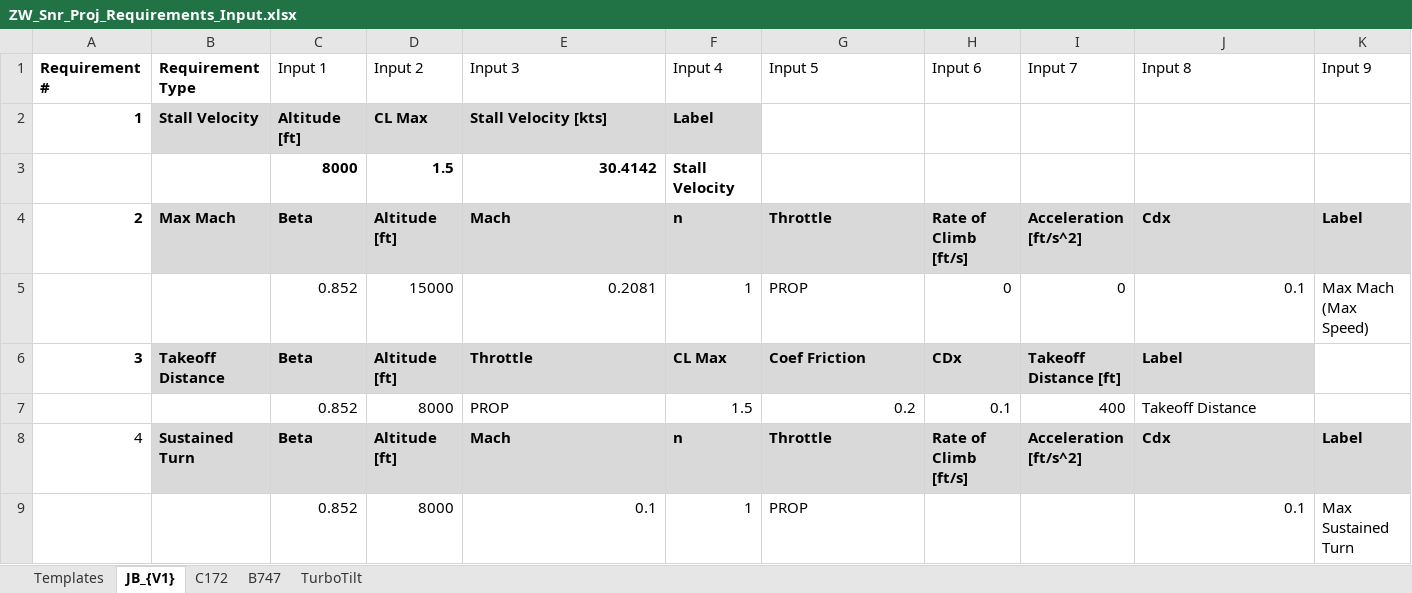
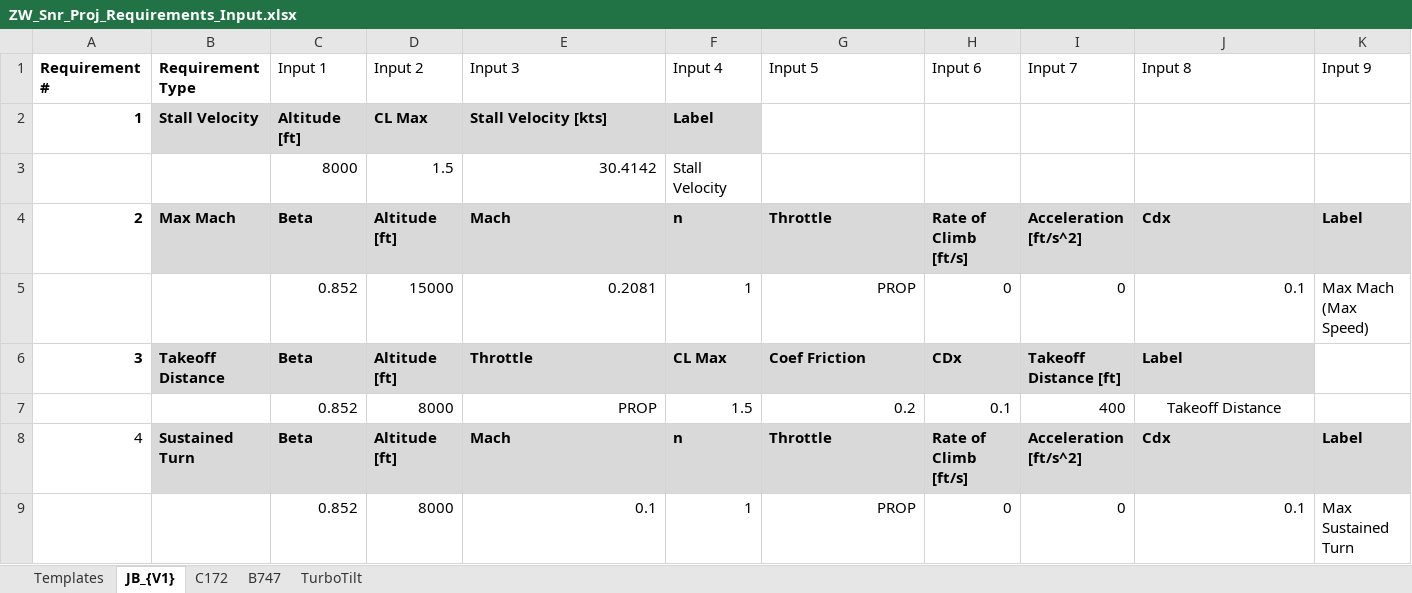
Before and after one commit to NoahJudelson/Team06_SeniorProj, an Excel workbook: USE_THIS_DESIGN_CODE/Input Excel Sheets/Point Performance Requirements/ZW_Snr_Proj_Requirements_Input.xlsx, sheet JB_{V1}, drawn as a sheet; values as stored, in another font and other column widths than the file's, no borders; conditional formats and table styles not drawn; the diff names each change by its address in the sheet, - before the commit and + after, or states it on an @@ line.

Commit message:
sad

```diff
--- a/USE_THIS_DESIGN_CODE/Input Excel Sheets/Point Performance Requirements/ZW_Snr_Proj_Requirements_Input.xlsx (sheet JB_{V1})
+++ b/USE_THIS_DESIGN_CODE/Input Excel Sheets/Point Performance Requirements/ZW_Snr_Proj_Requirements_Input.xlsx (sheet JB_{V1})
-C3:F3 bold: on
+C3:F3 bold: off
-G5 alignment: left
+G5 alignment: right
-E7 alignment: left
+E7 alignment: right
-J7 alignment: left
+J7 alignment: center
-G9 alignment: left
+G9 alignment: right
-H9 (Input 6): (empty)
+H9 (Input 6): 0
-I9 (Input 7): (empty)
+I9 (Input 7): 0
```
